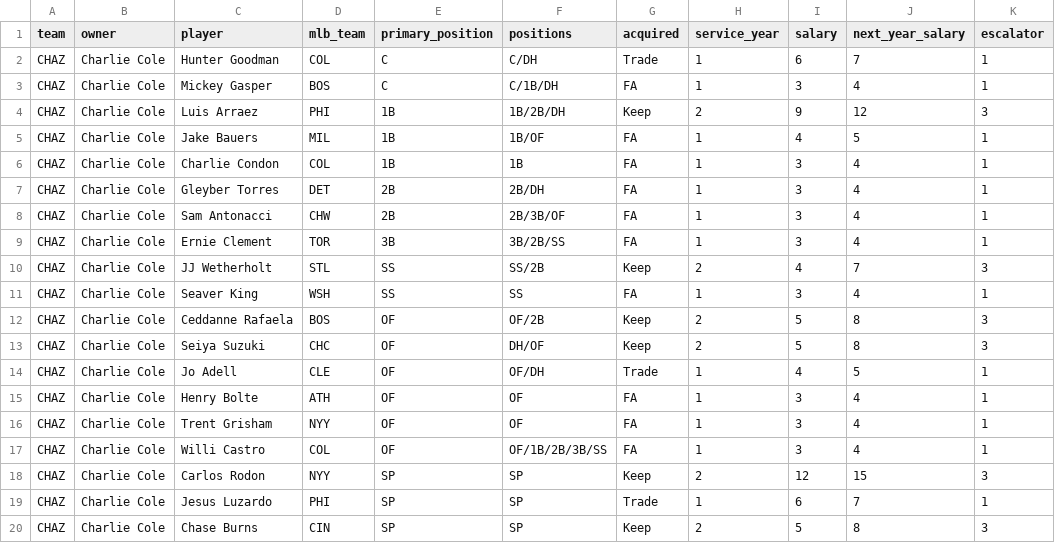
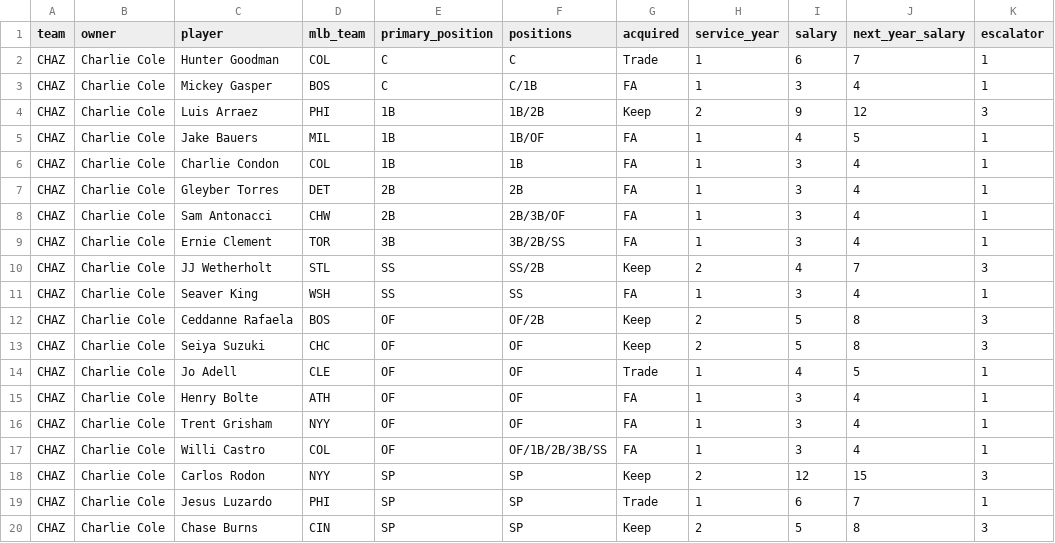
Before and after one commit to kellertyj-sudo/bgbl-ledger, a CSV file: bgbl-roster-CHAZ.csv, drawn as a sheet; only a part is shown.

```diff
--- a/bgbl-roster-CHAZ.csv
+++ b/bgbl-roster-CHAZ.csv
@@ -1,8 +1,8 @@
 team,owner,player,mlb_team,primary_position,positions,acquired,service_year,salary,next_year_salary,escalator
-CHAZ,Charlie Cole,Hunter Goodman,COL,C,C/DH,Trade,1,6,7,1
-CHAZ,Charlie Cole,Mickey Gasper,BOS,C,C/1B/DH,FA,1,3,4,1
-CHAZ,Charlie Cole,Luis Arraez,PHI,1B,1B/2B/DH,Keep,2,9,12,3
+CHAZ,Charlie Cole,Hunter Goodman,COL,C,C,Trade,1,6,7,1
+CHAZ,Charlie Cole,Mickey Gasper,BOS,C,C/1B,FA,1,3,4,1
+CHAZ,Charlie Cole,Luis Arraez,PHI,1B,1B/2B,Keep,2,9,12,3
 CHAZ,Charlie Cole,Jake Bauers,MIL,1B,1B/OF,FA,1,4,5,1
 CHAZ,Charlie Cole,Charlie Condon,COL,1B,1B,FA,1,3,4,1
-CHAZ,Charlie Cole,Gleyber Torres,DET,2B,2B/DH,FA,1,3,4,1
+CHAZ,Charlie Cole,Gleyber Torres,DET,2B,2B,FA,1,3,4,1
 CHAZ,Charlie Cole,Sam Antonacci,CHW,2B,2B/3B/OF,FA,1,3,4,1
@@ -12,4 +12,4 @@ CHAZ,Charlie Cole,Seaver King,WSH,SS,SS,FA,1,3,4,1
 CHAZ,Charlie Cole,Ceddanne Rafaela,BOS,OF,OF/2B,Keep,2,5,8,3
-CHAZ,Charlie Cole,Seiya Suzuki,CHC,OF,DH/OF,Keep,2,5,8,3
-CHAZ,Charlie Cole,Jo Adell,CLE,OF,OF/DH,Trade,1,4,5,1
+CHAZ,Charlie Cole,Seiya Suzuki,CHC,OF,OF,Keep,2,5,8,3
+CHAZ,Charlie Cole,Jo Adell,CLE,OF,OF,Trade,1,4,5,1
 CHAZ,Charlie Cole,Henry Bolte,ATH,OF,OF,FA,1,3,4,1
```
Also changed, not shown: bgbl-roster-FREE.csv, bgbl-roster-GORD.csv, 14 other files.
